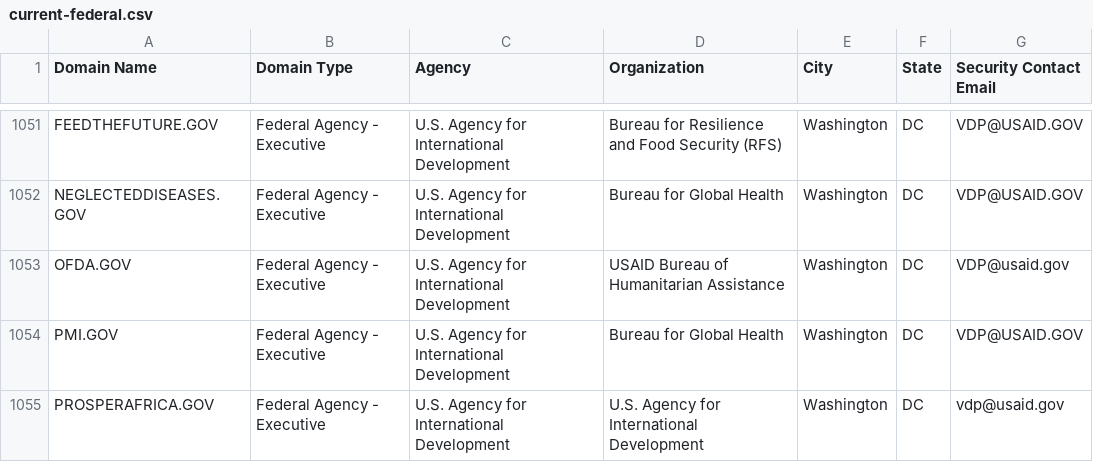
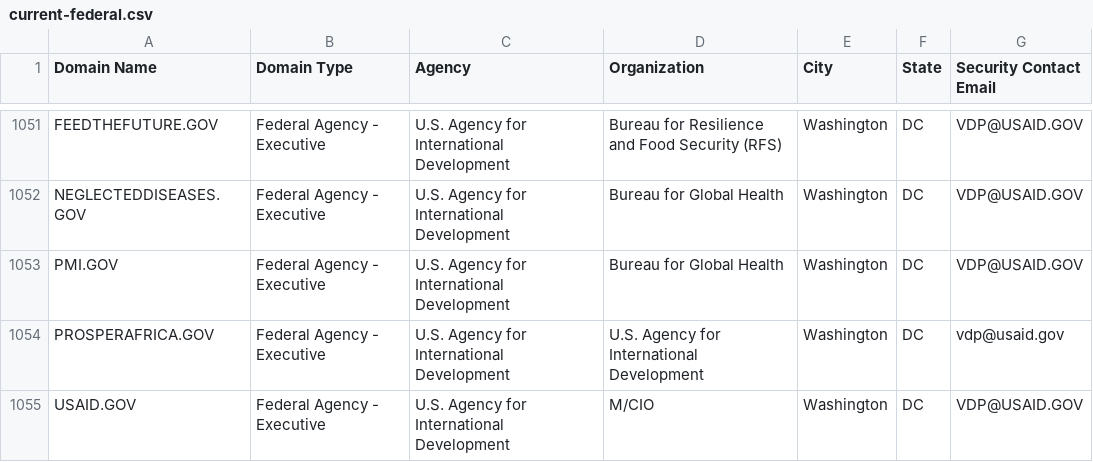
Before and after one commit to cisagov/dotgov-data, a CSV file: current-federal.csv, drawn as a sheet; only a part is shown, gaps mark what is left out; the shorter side is filled out with more unchanged rows.

```diff
--- a/current-federal.csv
+++ b/current-federal.csv
@@ -1052,3 +1052,2 @@ FEEDTHEFUTURE.GOV,Federal Agency - Executive,U.S. Agency for International Devel
 NEGLECTEDDISEASES.GOV,Federal Agency - Executive,U.S. Agency for International Development,Bureau for Global Health,Washington,DC,VDP@USAID.GOV
-OFDA.GOV,Federal Agency - Executive,U.S. Agency for International Development,USAID Bureau of Humanitarian Assistance ,Washington,DC,VDP@usaid.gov
 PMI.GOV,Federal Agency - Executive,U.S. Agency for International Development,Bureau for Global Health,Washington,DC,VDP@USAID.GOV
```
Also changed, not shown: current-full.csv.
